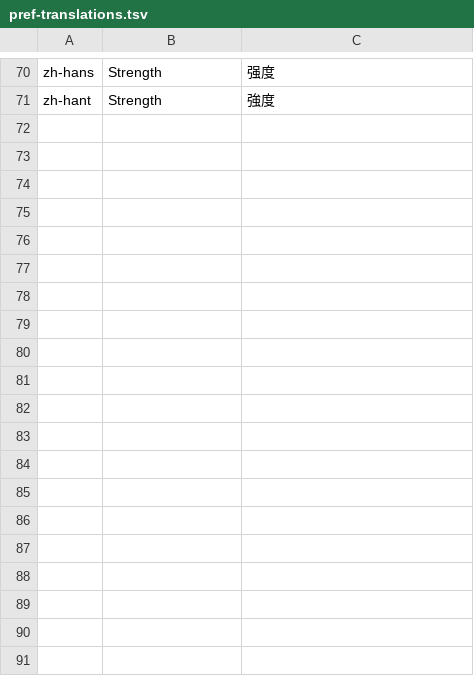
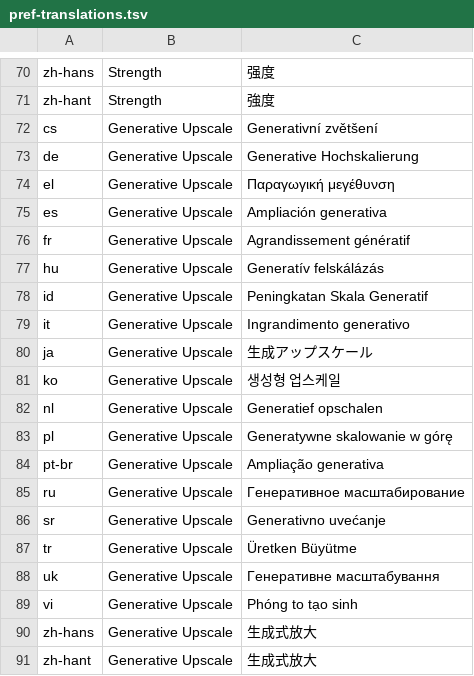
Before and after one commit to CodyChuGit/comfy-photocraft, a TSV file: docs/comfy/bench/scripts/pref-translations.tsv, drawn as a sheet; only a part is shown, gaps mark what is left out.

Commit message:
generate: Generative Upscale (AusBoss's tiled restore recipe)
generate.upscale {scale 1..4, tileMegapixels}: the document enlarged the plain way first
(image.imageSize, bicubic), then redrawn tile by tile by the edit model with AusBoss's restore
wording: tiles of about a megapixel sharing a 128-px strip and faded across it, each moved back
onto its source (generate_realign) and matched to its colours (mean and spread per channel).
Under Auto the 2.1 edit when the native engine serves it, with the Restore LoRA at 0.5 when the
LoRA folder has it; else the edit default. The redraw is a layer above. Edit > Generative
Upscale, 20 languages. Live: an old print halved and enlarged back 2x, 6 tiles in 89 s on the
worker: crisper edges, hair and the frame's texture than bicubic, the face's identity kept, no
seams (PSNR against the original 27.0 dB, bicubic 27.5: PSNR rewards the blur). Also the
overnight's bench scripts (q3, q6, the LoRA clear repro).

```diff
--- a/docs/comfy/bench/scripts/pref-translations.tsv
+++ b/docs/comfy/bench/scripts/pref-translations.tsv
@@ -71 +71,21 @@ zh-hans	Strength	强度
 zh-hant	Strength	強度
+cs	Generative Upscale	Generativní zvětšení
+de	Generative Upscale	Generative Hochskalierung
+el	Generative Upscale	Παραγωγική μεγέθυνση
+es	Generative Upscale	Ampliación generativa
+fr	Generative Upscale	Agrandissement génératif
+hu	Generative Upscale	Generatív felskálázás
+id	Generative Upscale	Peningkatan Skala Generatif
+it	Generative Upscale	Ingrandimento generativo
+ja	Generative Upscale	生成アップスケール
+ko	Generative Upscale	생성형 업스케일
+nl	Generative Upscale	Generatief opschalen
+pl	Generative Upscale	Generatywne skalowanie w górę
+pt-br	Generative Upscale	Ampliação generativa
+ru	Generative Upscale	Генеративное масштабирование
+sr	Generative Upscale	Generativno uvećanje
+tr	Generative Upscale	Üretken Büyütme
+uk	Generative Upscale	Генеративне масштабування
+vi	Generative Upscale	Phóng to tạo sinh
+zh-hans	Generative Upscale	生成式放大
+zh-hant	Generative Upscale	生成式放大
```
Also changed, not shown: crates/ui-egui/src/i18n/el.tsv, crates/ui-egui/src/i18n/id.tsv, 26 other files.
